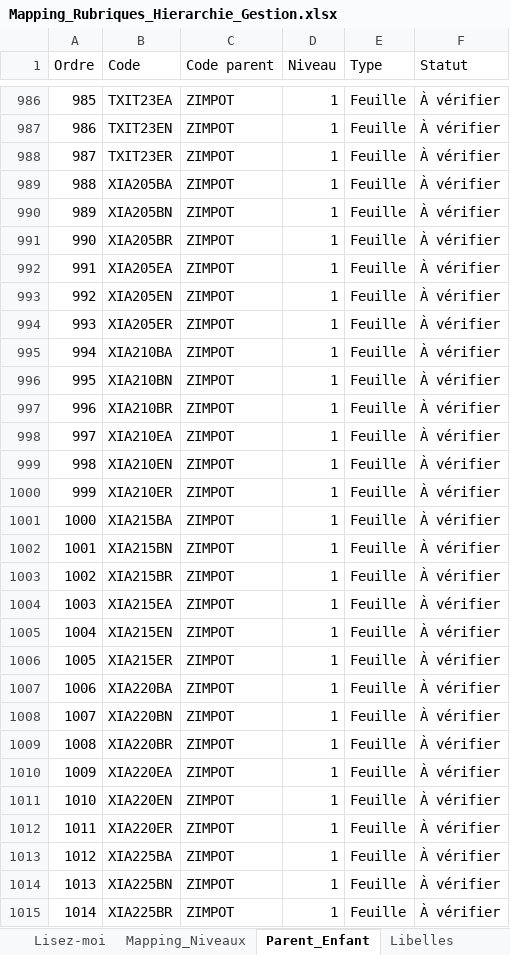
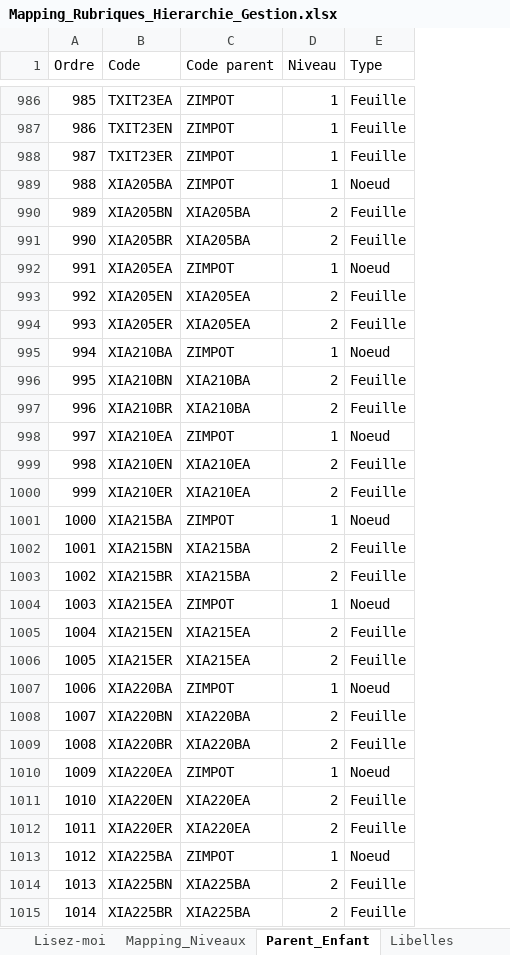
Before and after one commit to yassinefar000/pigment, an Excel workbook: Mapping_Rubriques_Hierarchie_Gestion.xlsx, sheet Parent_Enfant, drawn as a sheet; only a part is shown, gaps mark what is left out; values as stored, in another font and other column widths than the file's, no cell formats; the diff covers the shown part only; the diff names each change by its address in the sheet, - before the commit and + after, or states it on an @@ line.

```diff
--- a/Mapping_Rubriques_Hierarchie_Gestion.xlsx (sheet Parent_Enfant)
+++ b/Mapping_Rubriques_Hierarchie_Gestion.xlsx (sheet Parent_Enfant)
-column F (Statut), rows 986-1015: all À vérifier
-E989 (Type): Feuille
+E989 (Type): Noeud
-C990:C991 (Code parent): ZIMPOT
+C990:C991 (Code parent): XIA205BA
-D990:D991 (Niveau): 1
+D990:D991 (Niveau): 2
-E992 (Type): Feuille
+E992 (Type): Noeud
-C993:C994 (Code parent): ZIMPOT
+C993:C994 (Code parent): XIA205EA
-D993:D994 (Niveau): 1
+D993:D994 (Niveau): 2
-E995 (Type): Feuille
+E995 (Type): Noeud
-C996:C997 (Code parent): ZIMPOT
+C996:C997 (Code parent): XIA210BA
-D996:D997 (Niveau): 1
+D996:D997 (Niveau): 2
-E998 (Type): Feuille
+E998 (Type): Noeud
-C999:C1000 (Code parent): ZIMPOT
+C999:C1000 (Code parent): XIA210EA
-D999:D1000 (Niveau): 1
+D999:D1000 (Niveau): 2
-E1001 (Type): Feuille
+E1001 (Type): Noeud
-C1002:C1003 (Code parent): ZIMPOT
+C1002:C1003 (Code parent): XIA215BA
-D1002:D1003 (Niveau): 1
+D1002:D1003 (Niveau): 2
-E1004 (Type): Feuille
+E1004 (Type): Noeud
-C1005:C1006 (Code parent): ZIMPOT
+C1005:C1006 (Code parent): XIA215EA
-D1005:D1006 (Niveau): 1
+D1005:D1006 (Niveau): 2
-E1007 (Type): Feuille
+E1007 (Type): Noeud
-C1008:C1009 (Code parent): ZIMPOT
+C1008:C1009 (Code parent): XIA220BA
-D1008:D1009 (Niveau): 1
+D1008:D1009 (Niveau): 2
-E1010 (Type): Feuille
+E1010 (Type): Noeud
-C1011:C1012 (Code parent): ZIMPOT
+C1011:C1012 (Code parent): XIA220EA
-D1011:D1012 (Niveau): 1
+D1011:D1012 (Niveau): 2
-E1013 (Type): Feuille
+E1013 (Type): Noeud
-C1014:C1015 (Code parent): ZIMPOT
+C1014:C1015 (Code parent): XIA225BA
-D1014:D1015 (Niveau): 1
+D1014:D1015 (Niveau): 2
```
Also changed, not shown: 863 edited cells elsewhere in this sheet, sheet Listes_par_niveau, sheet Mapping_Niveaux, sheet Lisez-moi, cell formats, 1 other file.
